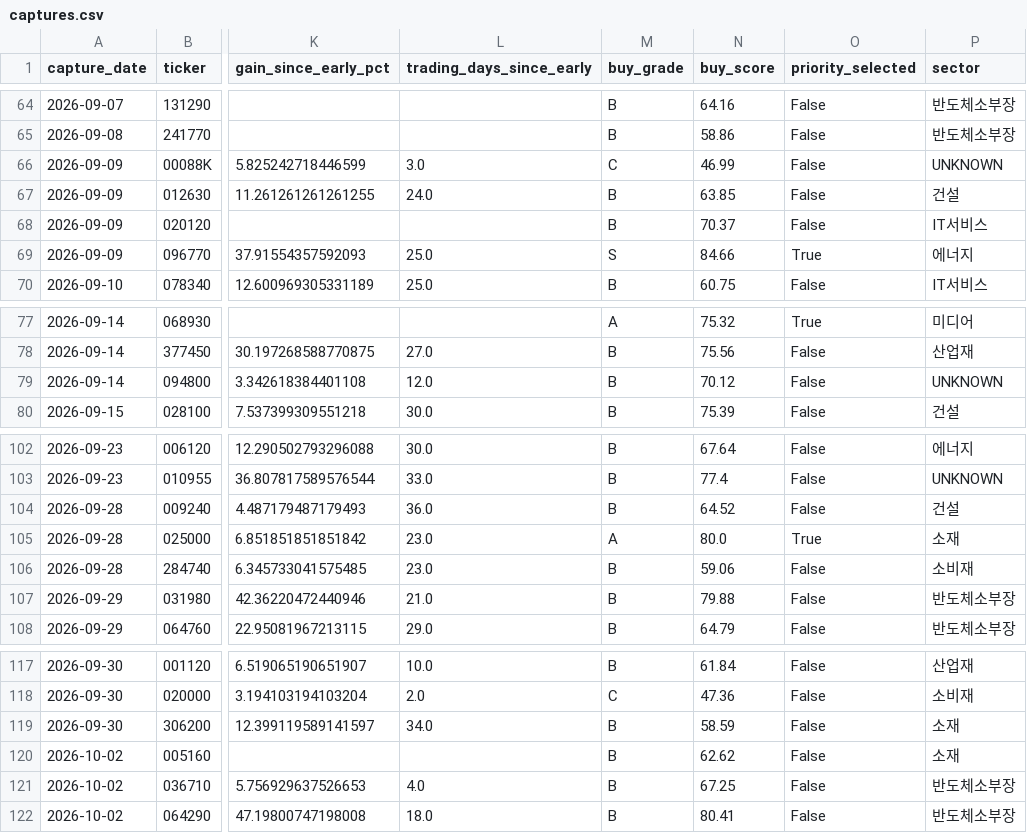
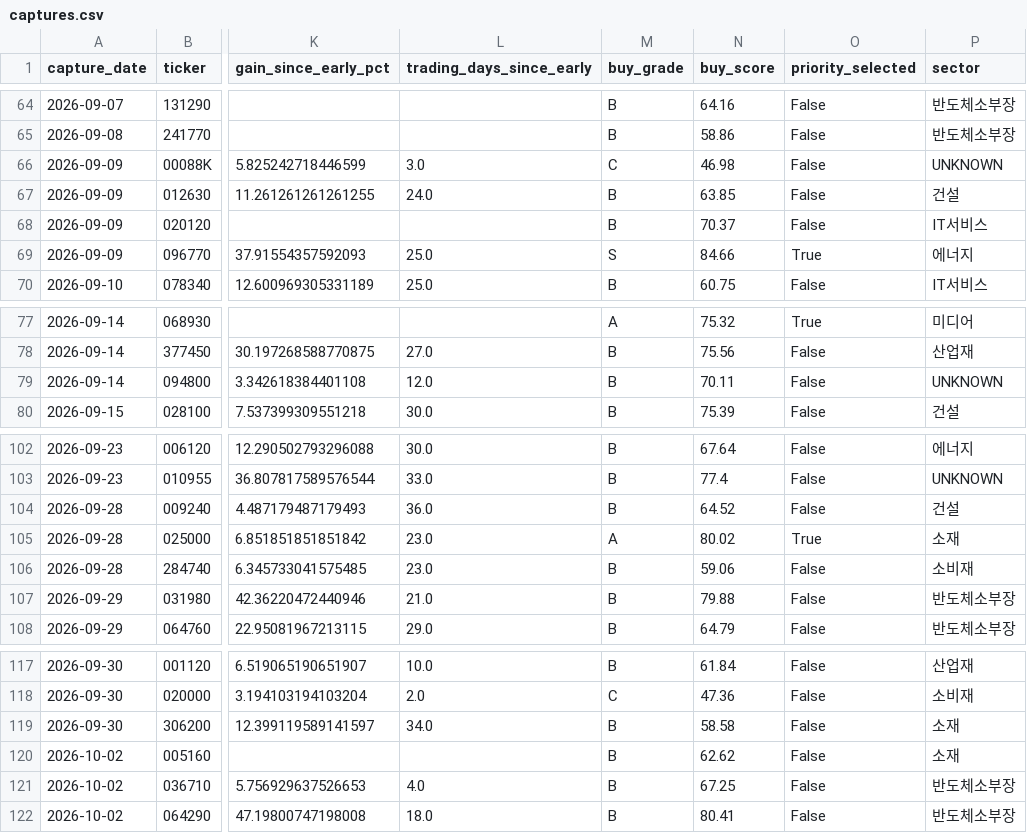
Before and after one commit to UDONGSALI/korea-stock-scanner, a CSV file: data/captures.csv, drawn as a sheet; only a part is shown, gaps mark what is left out; the diff covers the shown part only; the diff names each change by its address in the sheet, - before the commit and + after, or states it on an @@ line.

```diff
--- a/data/captures.csv
+++ b/data/captures.csv
-N66 (buy_score): 46.99
+N66 (buy_score): 46.98
-N79 (buy_score): 70.12
+N79 (buy_score): 70.11
-N105 (buy_score): 80.0
+N105 (buy_score): 80.02
-N119 (buy_score): 58.59
+N119 (buy_score): 58.58
```
Also changed, not shown: 1 added row and 22 edited cells elsewhere in this file, data/buy_priority.csv, data/buy_tracking.csv, 20 other files.
